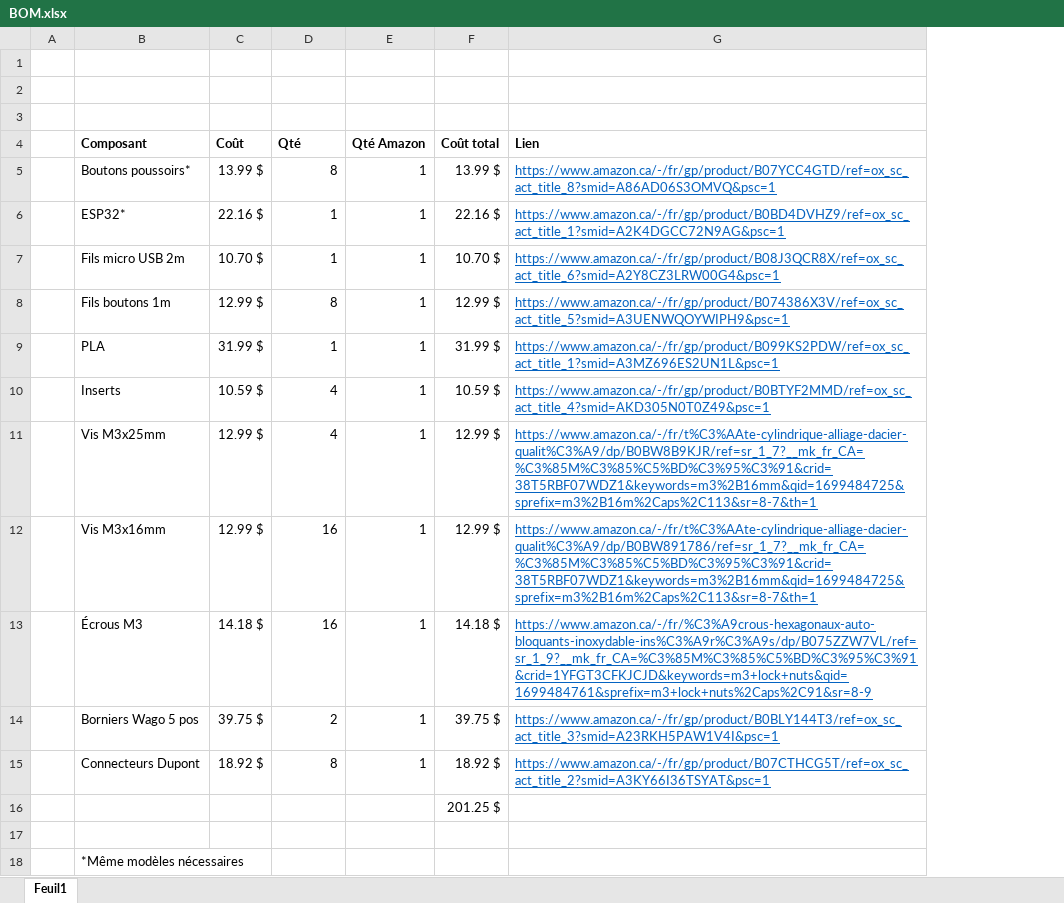
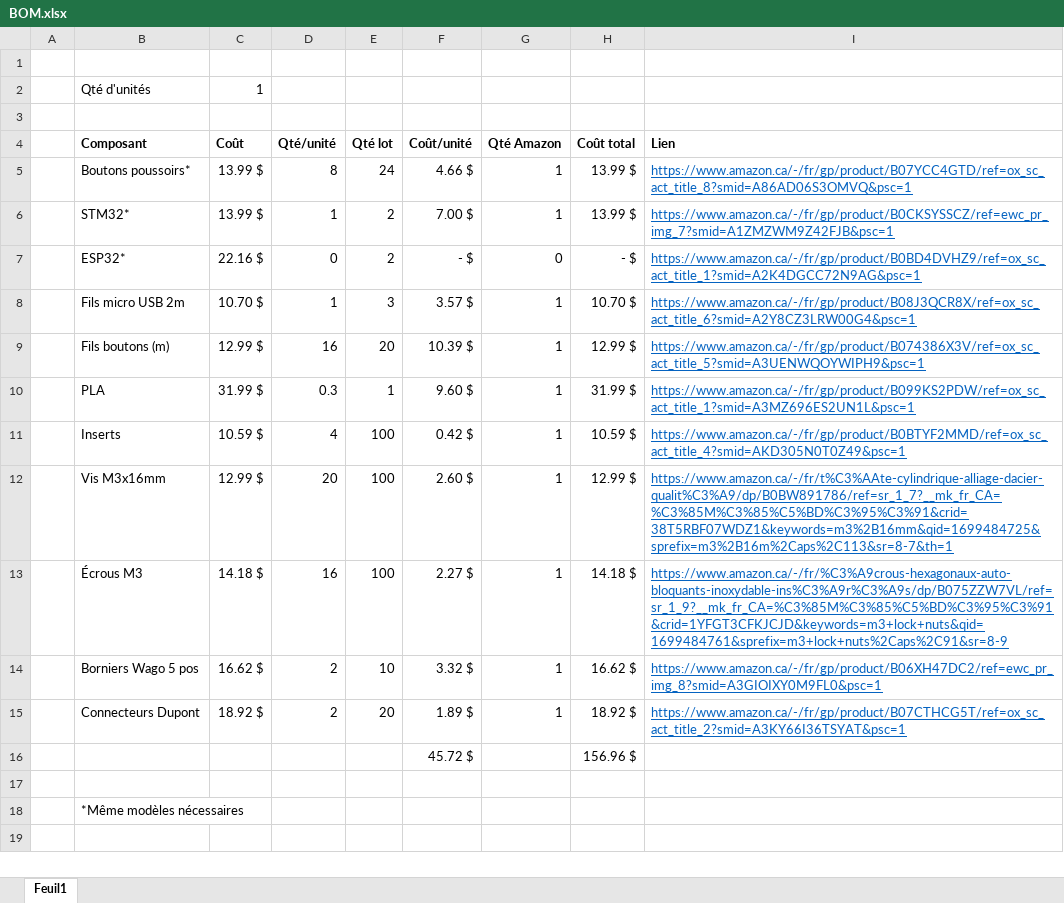
Before and after one commit to chcaya/Genie_en_herbe, an Excel workbook: HARDWARE/BOM.xlsx, sheet Feuil1, drawn as a sheet; values as stored, in another font and other column widths than the file's, no borders; removed rows and columns are numbered as before the commit, all else as after; the diff names each change by its address in the sheet, - before the commit and + after, or states it on an @@ line.

Commit message:
Updated BOM

```diff
--- a/HARDWARE/BOM.xlsx (sheet Feuil1)
+++ b/HARDWARE/BOM.xlsx (sheet Feuil1)
+column E (Qté lot), row 5: 24; rows 7-15: 2 | 3 | 20 | 1 | 100 | 100 | 100 | 10 | 20
+column F (Coût/unité), row 5: 4.66 $; rows 7-16: - $ | 3.57 $ | 10.39 $ | 9.60 $ | 0.42 $ | 2.60 $ | 2.27 $ | 3.32 $ | 1.89 $ | 45.72 $
+row 2:  | Qté d'unités | 1
-row 3: (empty)
-D4: Qté
+D4: Qté/unité
+row 6:  | STM32* | 13.99 $ | 1 | 2 | 7.00 $ | 1 | 13.99 $ | https://www.amazon.ca/-/fr/gp/product/B0CKSYSSCZ/ref=ewc_pr_img_7?smid=A1ZMZWM9Z42FJB&psc=1
-D7 (Qté/unité): 1
+D7 (Qté/unité): 0
-G7 (Qté Amazon): 1
+G7 (Qté Amazon): 0
-H7 (Coût total): 22.16 $
+H7 (Coût total): - $
-B9 (Composant): Fils boutons 1m
+B9 (Composant): Fils boutons (m)
-D9 (Qté/unité): 8
+D9 (Qté/unité): 16
-D10 (Qté/unité): 1
+D10 (Qté/unité): 0.3
-row 11:  | Vis M3x25mm | 12.99 $ | 4 | 1 | 12.99 $ | https://www.amazon.ca/-/fr/t%C3%AAte-cylindrique-alliage-dacier-qualit%C3%A9/dp/B0BW8B9KJR/ref=sr_1_7?__mk_fr_CA=%C3%85M%C3%85%C5%BD%C3%95%C3%91&crid=38T5RBF07WDZ1&keywords=m3%2B16mm&qid=1699484725&sprefix=m3%2B16m%2Caps%2C113&sr=8-7&th=1
-D12 (Qté/unité): 16
+D12 (Qté/unité): 20
-C14 (Coût): 39.75 $
+C14 (Coût): 16.62 $
-H14 (Coût total): 39.75 $
+H14 (Coût total): 16.62 $
-I14 (Lien): https://www.amazon.ca/-/fr/gp/product/B0BLY144T3/ref=ox_sc_act_title_3?smid=A23RKH5PAW1V4I&psc=1
+I14 (Lien): https://www.amazon.ca/-/fr/gp/product/B06XH47DC2/ref=ewc_pr_img_8?smid=A3GIOIXY0M9FL0&psc=1
-D15 (Qté/unité): 8
+D15 (Qté/unité): 2
-H16 (Coût total): 201.25 $
+H16 (Coût total): 156.96 $
```
Also changed, not shown: formulas that keep their value.
